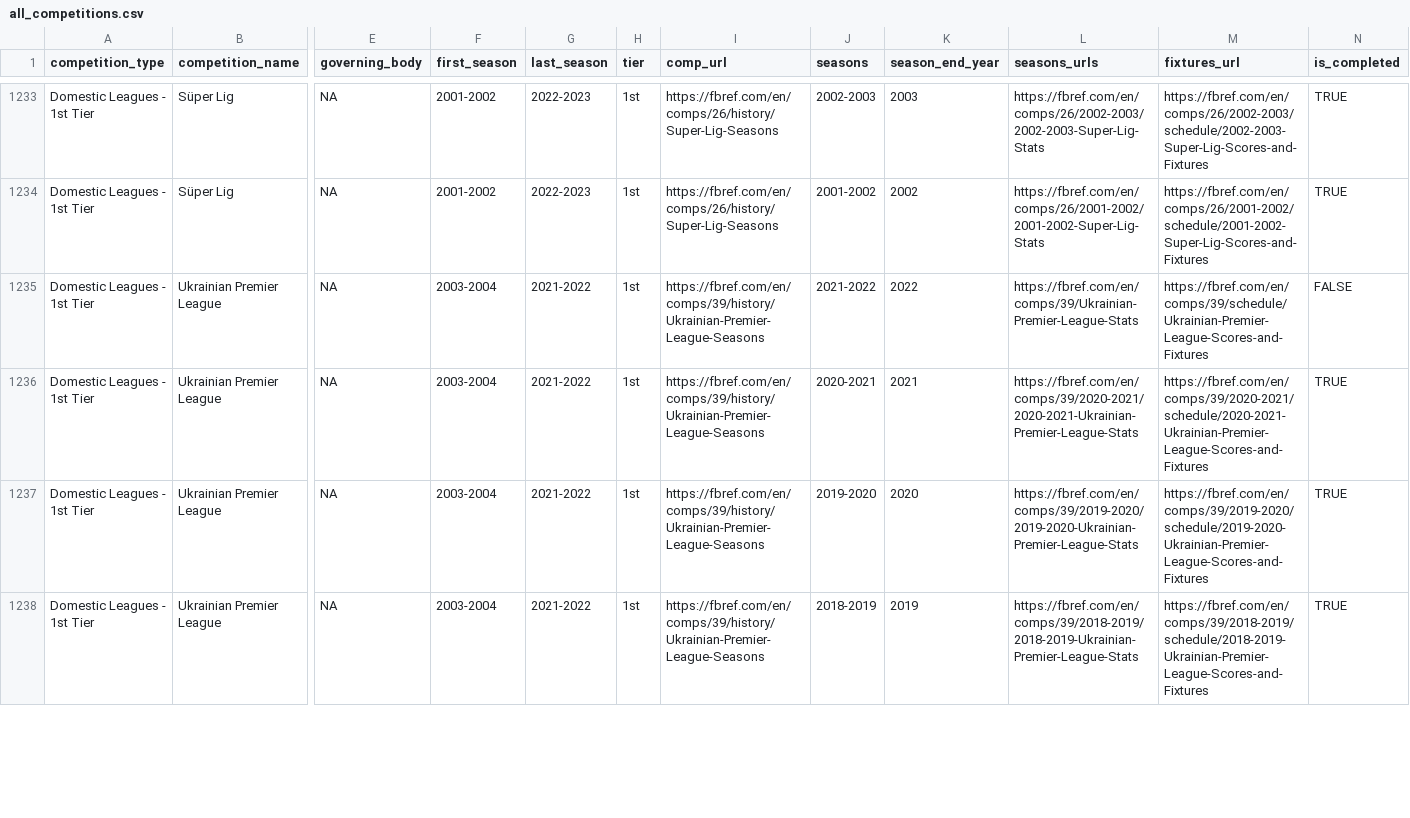
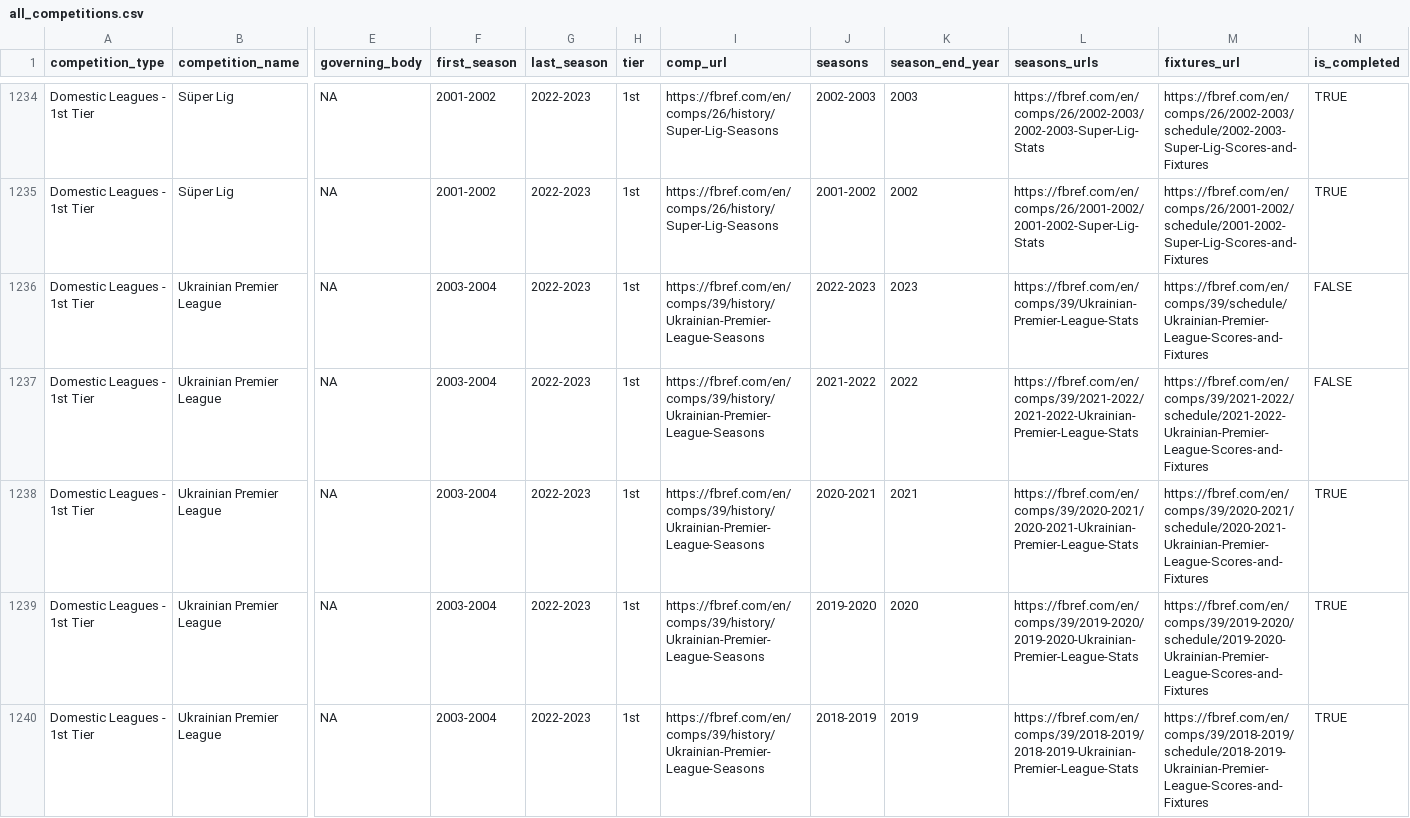
Before and after one commit to JaseZiv/worldfootballR_data, a CSV file: raw-data/all_leages_and_cups/all_competitions.csv, drawn as a sheet; only a part is shown, gaps mark what is left out; addresses are those after the commit; rows hold the shown columns only; the diff covers the shown part only; the diff names each change by its address in the sheet, - before the commit and + after, or states it on an @@ line.

Commit message:
updating data

```diff
--- a/raw-data/all_leages_and_cups/all_competitions.csv
+++ b/raw-data/all_leages_and_cups/all_competitions.csv
+row 1236: Domestic Leagues - 1st Tier | Ukrainian Premier League | NA | 2003-2004 | 2022-2023 | 1st | https://fbref.com/en/comps/39/history/Ukrainian-Premier-League-Seasons | 2022-2023 | 2023 | https://fbref.com/en/comps/39/Ukrainian-Premier-League-Stats | https://fbref.com/en/comps/39/schedule/Ukrainian-Premier-League-Scores-and-Fixtures | FALSE
-G1237:G1240 (last_season): 2021-2022
+G1237:G1240 (last_season): 2022-2023
-L1237 (seasons_urls): https://fbref.com/en/comps/39/Ukrainian-Premier-League-Stats
+L1237 (seasons_urls): https://fbref.com/en/comps/39/2021-2022/2021-2022-Ukrainian-Premier-League-Stats
-M1237 (fixtures_url): https://fbref.com/en/comps/39/schedule/Ukrainian-Premier-League-Scores-and-Fixtures
+M1237 (fixtures_url): https://fbref.com/en/comps/39/2021-2022/schedule/2021-2022-Ukrainian-Premier-League-Scores-and-Fixtures
```
Also changed, not shown: 1 added row and 49 edited cells elsewhere in this file, 1 other file.
